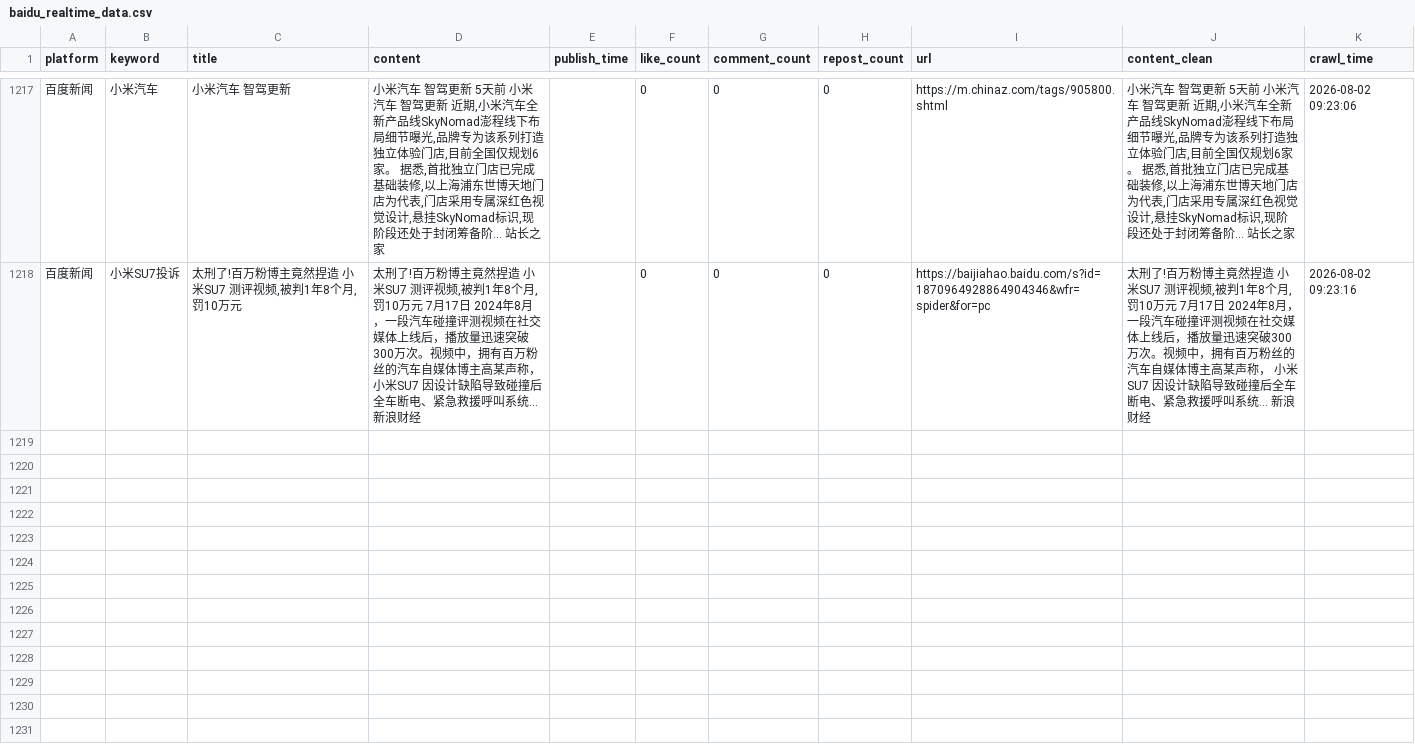
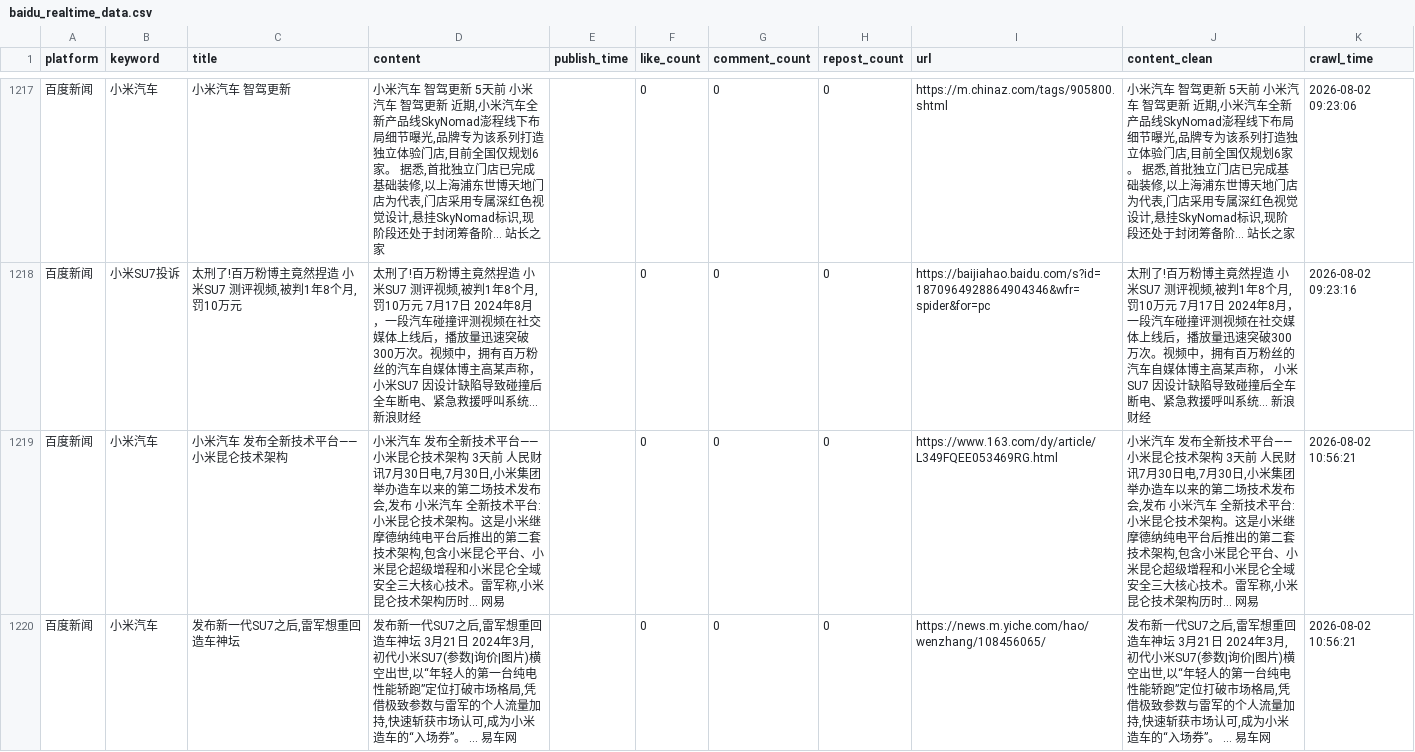
Before and after one commit to falaowang328-ux/xiaomi-opinion-system, a CSV file: data/baidu_realtime_data.csv, drawn as a sheet; only a part is shown, gaps mark what is left out.

```diff
--- a/data/baidu_realtime_data.csv
+++ b/data/baidu_realtime_data.csv
@@ -1218 +1218,3 @@
 百度新闻,小米SU7投诉,"太刑了!百万粉博主竟然捏造 小米SU7 测评视频,被判1年8个月,罚10万元","太刑了!百万粉博主竟然捏造 小米SU7 测评视频,被判1年8个月,罚10万元 7月17日 2024年8月，一段汽车碰撞评测视频在社交媒体上线后，播放量迅速突破300万次。视频中，拥有百万粉丝的汽车自媒体博主高某声称， 小米SU7 因设计缺陷导致碰撞后全车断电、紧急救援呼叫系统... 新浪财经",,0,0,0,https://baijiahao.baidu.com/s?id=1870964928864904346&wfr=spider&for=pc,"太刑了!百万粉博主竟然捏造 小米SU7 测评视频,被判1年8个月,罚10万元 7月17日 2024年8月，一段汽车碰撞评测视频在社交媒体上线后，播放量迅速突破300万次。视频中，拥有百万粉丝的汽车自媒体博主高某声称， 小米SU7 因设计缺陷导致碰撞后全车断电、紧急救援呼叫系统... 新浪财经",2026-08-02 09:23:16
+百度新闻,小米汽车,小米汽车 发布全新技术平台——小米昆仑技术架构,"小米汽车 发布全新技术平台——小米昆仑技术架构 3天前 人民财讯7月30日电,7月30日,小米集团举办造车以来的第二场技术发布会,发布 小米汽车 全新技术平台:小米昆仑技术架构。这是小米继摩德纳纯电平台后推出的第二套技术架构,包含小米昆仑平台、小米昆仑超级增程和小米昆仑全域安全三大核心技术。雷军称,小米昆仑技术架构历时... 网易",,0,0,0,https://www.163.com/dy/article/L349FQEE053469RG.html,"小米汽车 发布全新技术平台——小米昆仑技术架构 3天前 人民财讯7月30日电,7月30日,小米集团举办造车以来的第二场技术发布会,发布 小米汽车 全新技术平台:小米昆仑技术架构。这是小米继摩德纳纯电平台后推出的第二套技术架构,包含小米昆仑平台、小米昆仑超级增程和小米昆仑全域安全三大核心技术。雷军称,小米昆仑技术架构历时... 网易",2026-08-02 10:56:21
+百度新闻,小米汽车,"发布新一代SU7之后,雷军想重回造车神坛","发布新一代SU7之后,雷军想重回造车神坛 3月21日 2024年3月,初代小米SU7(参数|询价|图片)横空出世,以“年轻人的第一台纯电性能轿跑”定位打破市场格局,凭借极致参数与雷军的个人流量加持,快速斩获市场认可,成为小米造车的“入场券”。 ... 易车网",,0,0,0,https://news.m.yiche.com/hao/wenzhang/108456065/,"发布新一代SU7之后,雷军想重回造车神坛 3月21日 2024年3月,初代小米SU7(参数|询价|图片)横空出世,以“年轻人的第一台纯电性能轿跑”定位打破市场格局,凭借极致参数与雷军的个人流量加持,快速斩获市场认可,成为小米造车的“入场券”。 ... 易车网",2026-08-02 10:56:21
```
Also changed, not shown: 2 other files.
